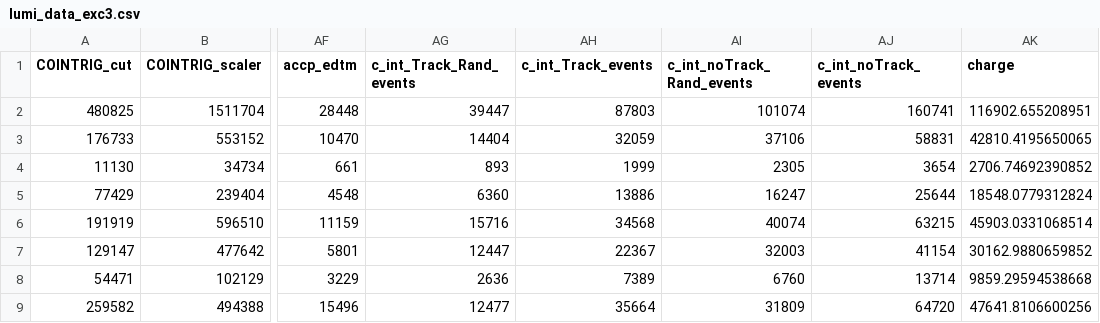
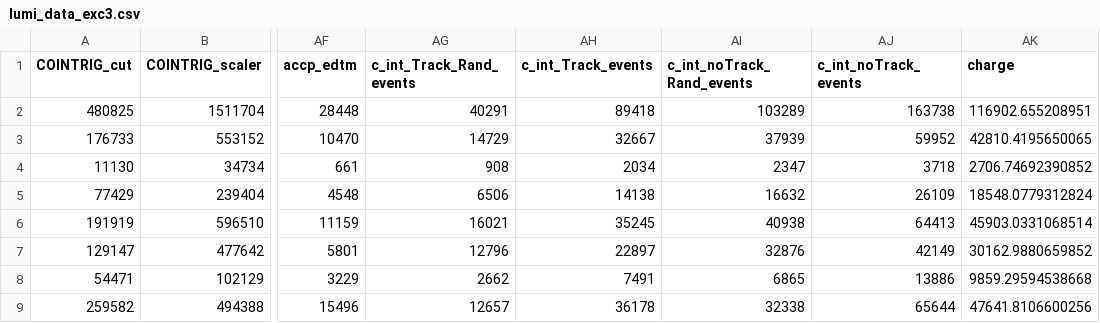
Before and after one commit to JeffersonLab/UTIL_PION, a CSV file: scripts/luminosity/OUTPUTS/ExclusiveLumi/lumi_data_exc3.csv, drawn as a sheet; only a part is shown, gaps mark what is left out; the diff covers the shown part only; the diff names each change by its address in the sheet, - before the commit and + after, or states it on an @@ line.

```diff
--- a/scripts/luminosity/OUTPUTS/ExclusiveLumi/lumi_data_exc3.csv
+++ b/scripts/luminosity/OUTPUTS/ExclusiveLumi/lumi_data_exc3.csv
-AG2 (c_int_Track_Rand_events): 39447
+AG2 (c_int_Track_Rand_events): 40291
-AH2 (c_int_Track_events): 87803
+AH2 (c_int_Track_events): 89418
-AI2 (c_int_noTrack_Rand_events): 101074
+AI2 (c_int_noTrack_Rand_events): 103289
-AJ2 (c_int_noTrack_events): 160741
+AJ2 (c_int_noTrack_events): 163738
-AG3 (c_int_Track_Rand_events): 14404
+AG3 (c_int_Track_Rand_events): 14729
-AH3 (c_int_Track_events): 32059
+AH3 (c_int_Track_events): 32667
-AI3 (c_int_noTrack_Rand_events): 37106
+AI3 (c_int_noTrack_Rand_events): 37939
-AJ3 (c_int_noTrack_events): 58831
+AJ3 (c_int_noTrack_events): 59952
-AG4 (c_int_Track_Rand_events): 893
+AG4 (c_int_Track_Rand_events): 908
-AH4 (c_int_Track_events): 1999
+AH4 (c_int_Track_events): 2034
-AI4 (c_int_noTrack_Rand_events): 2305
+AI4 (c_int_noTrack_Rand_events): 2347
-AJ4 (c_int_noTrack_events): 3654
+AJ4 (c_int_noTrack_events): 3718
-AG5 (c_int_Track_Rand_events): 6360
+AG5 (c_int_Track_Rand_events): 6506
-AH5 (c_int_Track_events): 13886
+AH5 (c_int_Track_events): 14138
-AI5 (c_int_noTrack_Rand_events): 16247
+AI5 (c_int_noTrack_Rand_events): 16632
-AJ5 (c_int_noTrack_events): 25644
+AJ5 (c_int_noTrack_events): 26109
-AG6 (c_int_Track_Rand_events): 15716
+AG6 (c_int_Track_Rand_events): 16021
-AH6 (c_int_Track_events): 34568
+AH6 (c_int_Track_events): 35245
-AI6 (c_int_noTrack_Rand_events): 40074
+AI6 (c_int_noTrack_Rand_events): 40938
-AJ6 (c_int_noTrack_events): 63215
+AJ6 (c_int_noTrack_events): 64413
-AG7 (c_int_Track_Rand_events): 12447
+AG7 (c_int_Track_Rand_events): 12796
-AH7 (c_int_Track_events): 22367
+AH7 (c_int_Track_events): 22897
-AI7 (c_int_noTrack_Rand_events): 32003
+AI7 (c_int_noTrack_Rand_events): 32876
-AJ7 (c_int_noTrack_events): 41154
+AJ7 (c_int_noTrack_events): 42149
-AG8 (c_int_Track_Rand_events): 2636
+AG8 (c_int_Track_Rand_events): 2662
-AH8 (c_int_Track_events): 7389
+AH8 (c_int_Track_events): 7491
-AI8 (c_int_noTrack_Rand_events): 6760
+AI8 (c_int_noTrack_Rand_events): 6865
-AJ8 (c_int_noTrack_events): 13714
+AJ8 (c_int_noTrack_events): 13886
-AG9 (c_int_Track_Rand_events): 12477
+AG9 (c_int_Track_Rand_events): 12657
-AH9 (c_int_Track_events): 35664
+AH9 (c_int_Track_events): 36178
-AI9 (c_int_noTrack_Rand_events): 31809
+AI9 (c_int_noTrack_Rand_events): 32338
-AJ9 (c_int_noTrack_events): 64720
+AJ9 (c_int_noTrack_events): 65644
```
Also changed, not shown: 16 edited cells elsewhere in this file, scripts/luminosity/OUTPUTS/ExclusiveLumi/lumi_data_exc1.csv, scripts/luminosity/OUTPUTS/ExclusiveLumi/lumi_data_exc2.csv, 2 other files.
